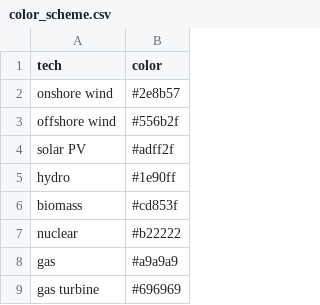
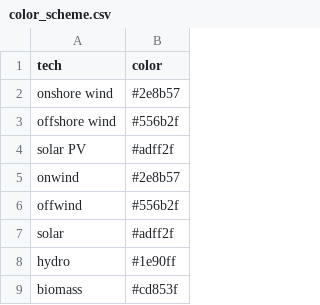
Before and after one commit to martavp/pypsa-eur-sec-30-path, a CSV file: paper_graphics/color_scheme.csv, drawn as a sheet; only a part is shown; the shorter side is filled out with more unchanged rows.

```diff
--- a/paper_graphics/color_scheme.csv
+++ b/paper_graphics/color_scheme.csv
@@ -4,2 +4,5 @@ offshore wind,#556b2f
 solar PV,#adff2f
+onwind,#2e8b57
+offwind,#556b2f
+solar,#adff2f
 hydro,#1e90ff
```
Also changed, not shown: 16 other files.
